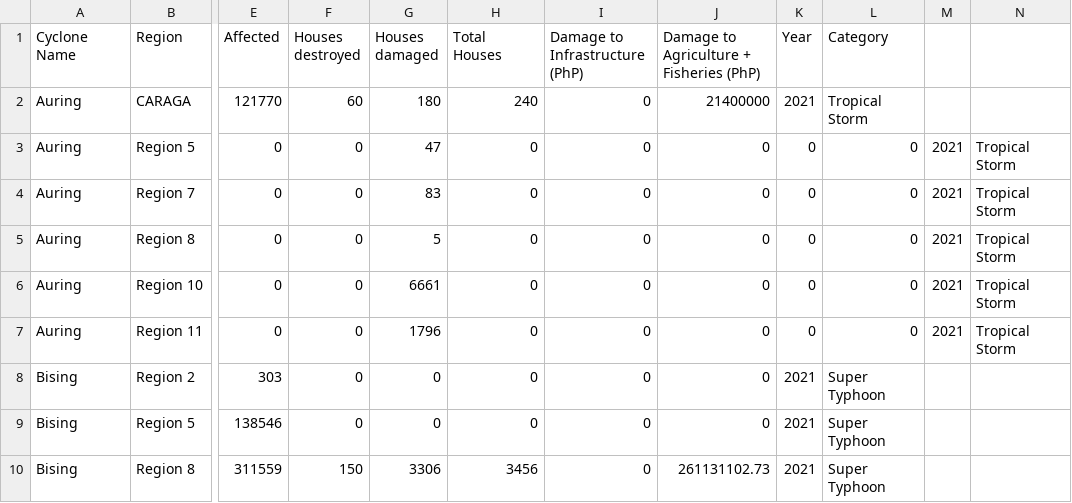
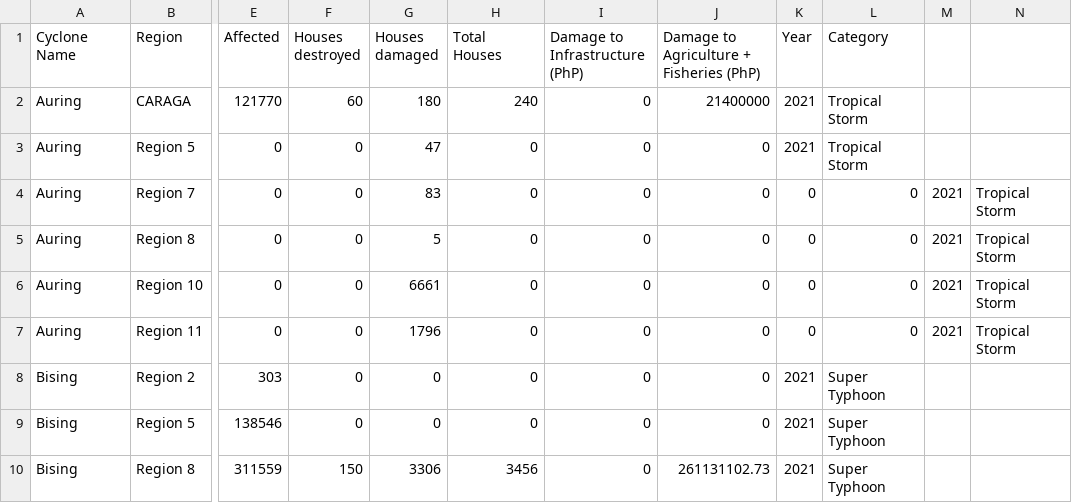
Before and after one commit to alecbnono/flood-control-health-outcomes, a CSV file: data/geospatial-data/2021.csv, drawn as a sheet; only a part is shown, gaps mark what is left out; the diff names each change by its address in the sheet, - before the commit and + after, or states it on an @@ line.

Commit message:
fixed row 3 of 2021

```diff
--- a/data/geospatial-data/2021.csv
+++ b/data/geospatial-data/2021.csv
-K3 (Year): 0
+K3 (Year): 2021
-L3 (Category): 0
+L3 (Category): Tropical Storm
-M3: 2021
+M3: (empty)
-N3: Tropical Storm
+N3: (empty)
```
